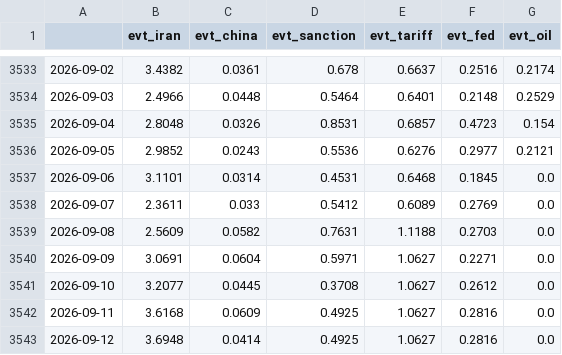
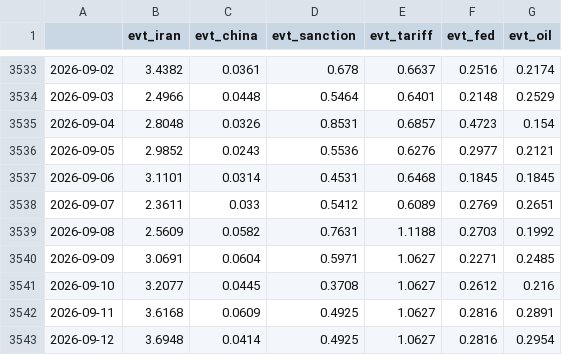
Before and after one commit to Frankestain12/graphfinance, a CSV file: data_store/events.csv, drawn as a sheet; only a part is shown, gaps mark what is left out.

```diff
--- a/data_store/events.csv
+++ b/data_store/events.csv
@@ -3536,8 +3536,8 @@
 2026-09-05,2.9852,0.0243,0.5536,0.6276,0.2977,0.2121
-2026-09-06,3.1101,0.0314,0.4531,0.6468,0.1845,0.0
-2026-09-07,2.3611,0.033,0.5412,0.6089,0.2769,0.0
-2026-09-08,2.5609,0.0582,0.7631,1.1188,0.2703,0.0
-2026-09-09,3.0691,0.0604,0.5971,1.0627,0.2271,0.0
-2026-09-10,3.2077,0.0445,0.3708,1.0627,0.2612,0.0
-2026-09-11,3.6168,0.0609,0.4925,1.0627,0.2816,0.0
-2026-09-12,3.6948,0.0414,0.4925,1.0627,0.2816,0.0
+2026-09-06,3.1101,0.0314,0.4531,0.6468,0.1845,0.1845
+2026-09-07,2.3611,0.033,0.5412,0.6089,0.2769,0.2651
+2026-09-08,2.5609,0.0582,0.7631,1.1188,0.2703,0.1992
+2026-09-09,3.0691,0.0604,0.5971,1.0627,0.2271,0.2485
+2026-09-10,3.2077,0.0445,0.3708,1.0627,0.2612,0.216
+2026-09-11,3.6168,0.0609,0.4925,1.0627,0.2816,0.2891
+2026-09-12,3.6948,0.0414,0.4925,1.0627,0.2816,0.2954
```
Also changed, not shown: reports/latest_predictions.csv, 6 other files.
